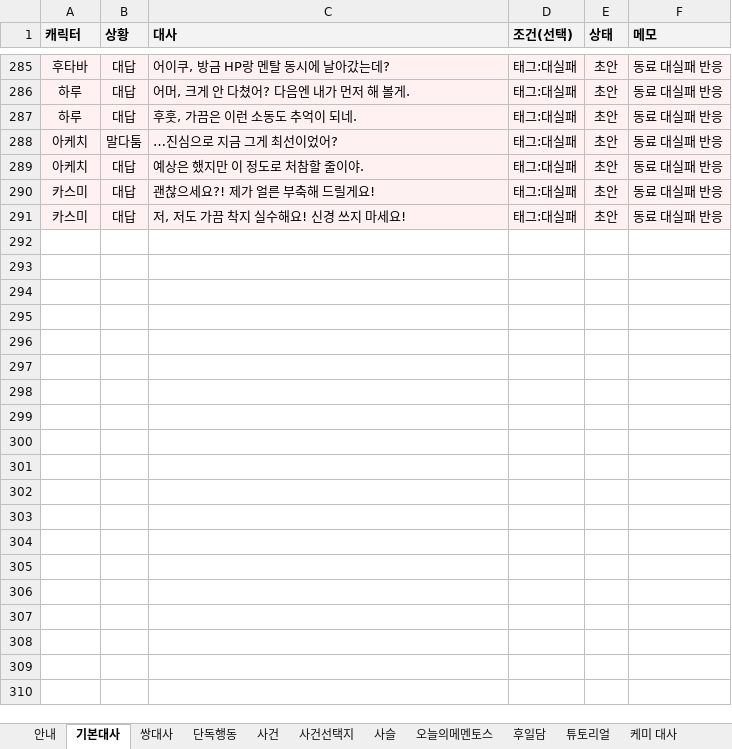
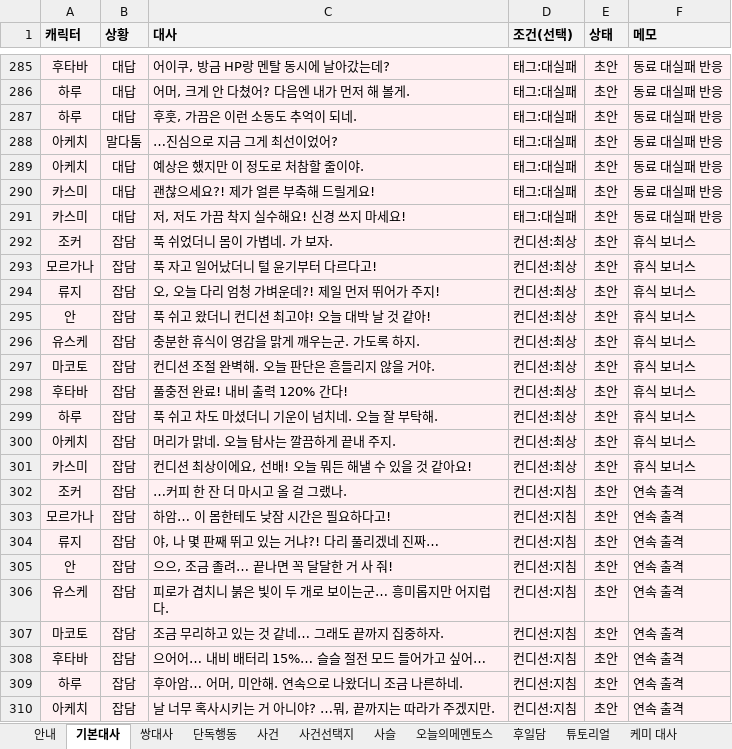
Before and after one commit to youa1037-tech/mementos, an Excel workbook: content/script.xlsx, sheet 기본대사, drawn as a sheet; only a part is shown, gaps mark what is left out; values as stored, in another font and other column widths than the file's, no borders; the diff covers the shown part only; the diff names each change by its address in the sheet, - before the commit and + after, or states it on an @@ line.

```diff
--- a/content/script.xlsx (sheet 기본대사)
+++ b/content/script.xlsx (sheet 기본대사)
+row 292: 조커 | 잡담 | 푹 쉬었더니 몸이 가볍네. 가 보자. | 컨디션:최상 | 초안 | 휴식 보너스
+row 293: 모르가나 | 잡담 | 푹 자고 일어났더니 털 윤기부터 다르다고! | 컨디션:최상 | 초안 | 휴식 보너스
+row 294: 류지 | 잡담 | 오, 오늘 다리 엄청 가벼운데?! 제일 먼저 뛰어가 주지! | 컨디션:최상 | 초안 | 휴식 보너스
+row 295: 안 | 잡담 | 푹 쉬고 왔더니 컨디션 최고야! 오늘 대박 날 것 같아! | 컨디션:최상 | 초안 | 휴식 보너스
+row 296: 유스케 | 잡담 | 충분한 휴식이 영감을 맑게 깨우는군. 가도록 하지. | 컨디션:최상 | 초안 | 휴식 보너스
+row 297: 마코토 | 잡담 | 컨디션 조절 완벽해. 오늘 판단은 흔들리지 않을 거야. | 컨디션:최상 | 초안 | 휴식 보너스
+row 298: 후타바 | 잡담 | 풀충전 완료! 내비 출력 120% 간다! | 컨디션:최상 | 초안 | 휴식 보너스
+row 299: 하루 | 잡담 | 푹 쉬고 차도 마셨더니 기운이 넘치네. 오늘 잘 부탁해. | 컨디션:최상 | 초안 | 휴식 보너스
+row 300: 아케치 | 잡담 | 머리가 맑네. 오늘 탐사는 깔끔하게 끝내 주지. | 컨디션:최상 | 초안 | 휴식 보너스
+row 301: 카스미 | 잡담 | 컨디션 최상이에요, 선배! 오늘 뭐든 해낼 수 있을 것 같아요! | 컨디션:최상 | 초안 | 휴식 보너스
+row 302: 조커 | 잡담 | …커피 한 잔 더 마시고 올 걸 그랬나. | 컨디션:지침 | 초안 | 연속 출격
+row 303: 모르가나 | 잡담 | 하암… 이 몸한테도 낮잠 시간은 필요하다고! | 컨디션:지침 | 초안 | 연속 출격
+row 304: 류지 | 잡담 | 야, 나 몇 판째 뛰고 있는 거냐?! 다리 풀리겠네 진짜… | 컨디션:지침 | 초안 | 연속 출격
+row 305: 안 | 잡담 | 으으, 조금 졸려… 끝나면 꼭 달달한 거 사 줘! | 컨디션:지침 | 초안 | 연속 출격
+row 306: 유스케 | 잡담 | 피로가 겹치니 붉은 빛이 두 개로 보이는군… 흥미롭지만 어지럽다. | 컨디션:지침 | 초안 | 연속 출격
+row 307: 마코토 | 잡담 | 조금 무리하고 있는 것 같네… 그래도 끝까지 집중하자. | 컨디션:지침 | 초안 | 연속 출격
+row 308: 후타바 | 잡담 | 으어어… 내비 배터리 15%… 슬슬 절전 모드 들어가고 싶어… | 컨디션:지침 | 초안 | 연속 출격
+row 309: 하루 | 잡담 | 후아암… 어머, 미안해. 연속으로 나왔더니 조금 나른하네. | 컨디션:지침 | 초안 | 연속 출격
+row 310: 아케치 | 잡담 | 날 너무 혹사시키는 거 아니야? …뭐, 끝까지는 따라가 주겠지만. | 컨디션:지침 | 초안 | 연속 출격
```
Also changed, not shown: 41 added rows elsewhere in this sheet, sheet 후일담, sheet 케미 대사, sheet 쌍대사, sheet 혼잣말, sheet 케미 변화, sheet 안내, 6 other files.
